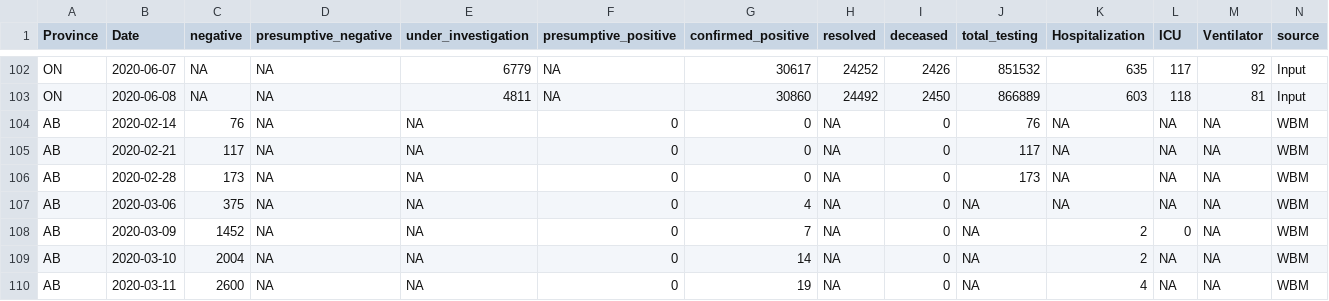
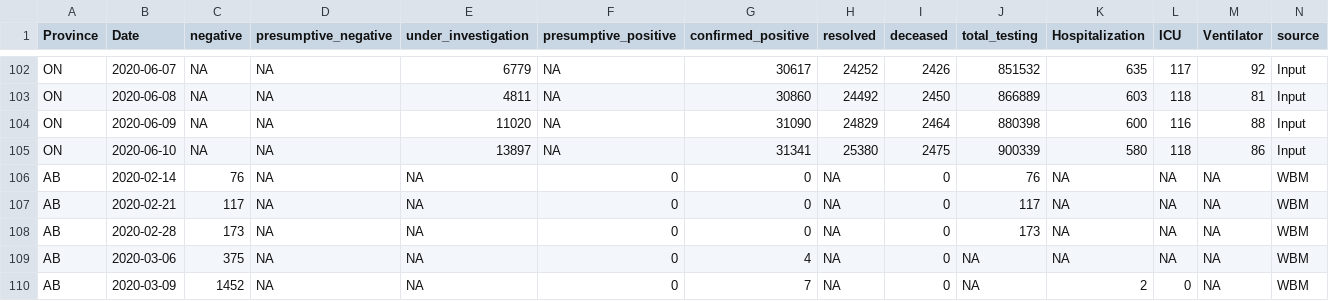
Before and after one commit to wzmli/COVID19-Canada, a CSV file: COVID19_Canada.csv, drawn as a sheet; only a part is shown, gaps mark what is left out; the shorter side is filled out with more unchanged rows; rows hold the shown columns only; the diff names each change by its address in the sheet, - before the commit and + after, or states it on an @@ line.

```diff
--- a/COVID19_Canada.csv
+++ b/COVID19_Canada.csv
+row 104: ON | 2020-06-09 | NA | NA | 11020 | NA | 31090 | 24829 | 2464 | 880398 | 600 | 116 | 88 | Input
+row 105: ON | 2020-06-10 | NA | NA | 13897 | NA | 31341 | 25380 | 2475 | 900339 | 580 | 118 | 86 | Input
```
Also changed, not shown: git_push/clean.Rout.csv.
